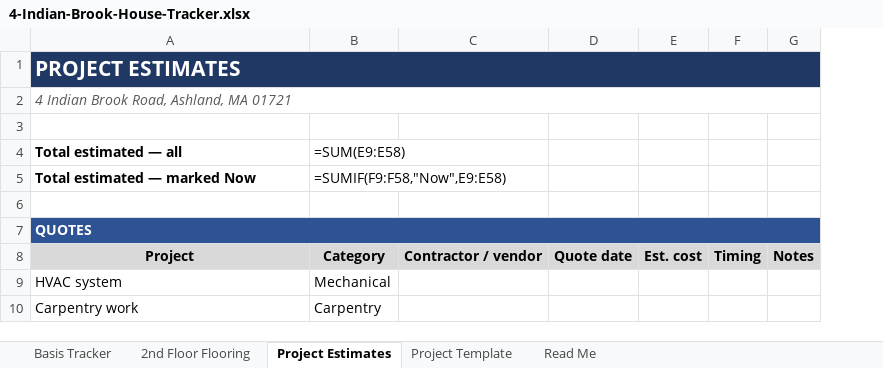
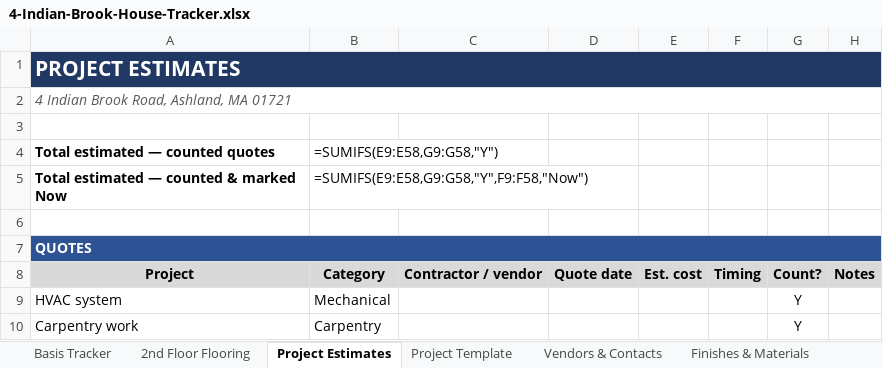
Before and after one commit to hods347/4-Indian-Brook, an Excel workbook: 4-Indian-Brook-House-Tracker.xlsx, sheet Project Estimates, drawn as a sheet; values as stored, in another font and other column widths than the file's, no borders; formulas without a stored value are shown as written; removed rows and columns are numbered as before the commit, all else as after; the diff names each change by its address in the sheet, - before the commit and + after, or states it on an @@ line.

```diff
--- a/4-Indian-Brook-House-Tracker.xlsx (sheet Project Estimates)
+++ b/4-Indian-Brook-House-Tracker.xlsx (sheet Project Estimates)
+sheet tab: Vendors & Contacts
+sheet tab: Finishes & Materials
+column G, rows 8-10: Count? | Y | Y
-row 4: Total estimated — all | =SUM(E9:E58)
-row 5: Total estimated — marked Now | =SUMIF(F9:F58,"Now",E9:E58)
+row 4: Total estimated — counted quotes | =SUMIFS(E9:E58,G9:G58,"Y")
+row 5: Total estimated — counted & marked Now | =SUMIFS(E9:E58,G9:G58,"Y",F9:F58,"Now")
```
Also changed, not shown: sheet Read Me, other sheet tabs, 1 other file.
